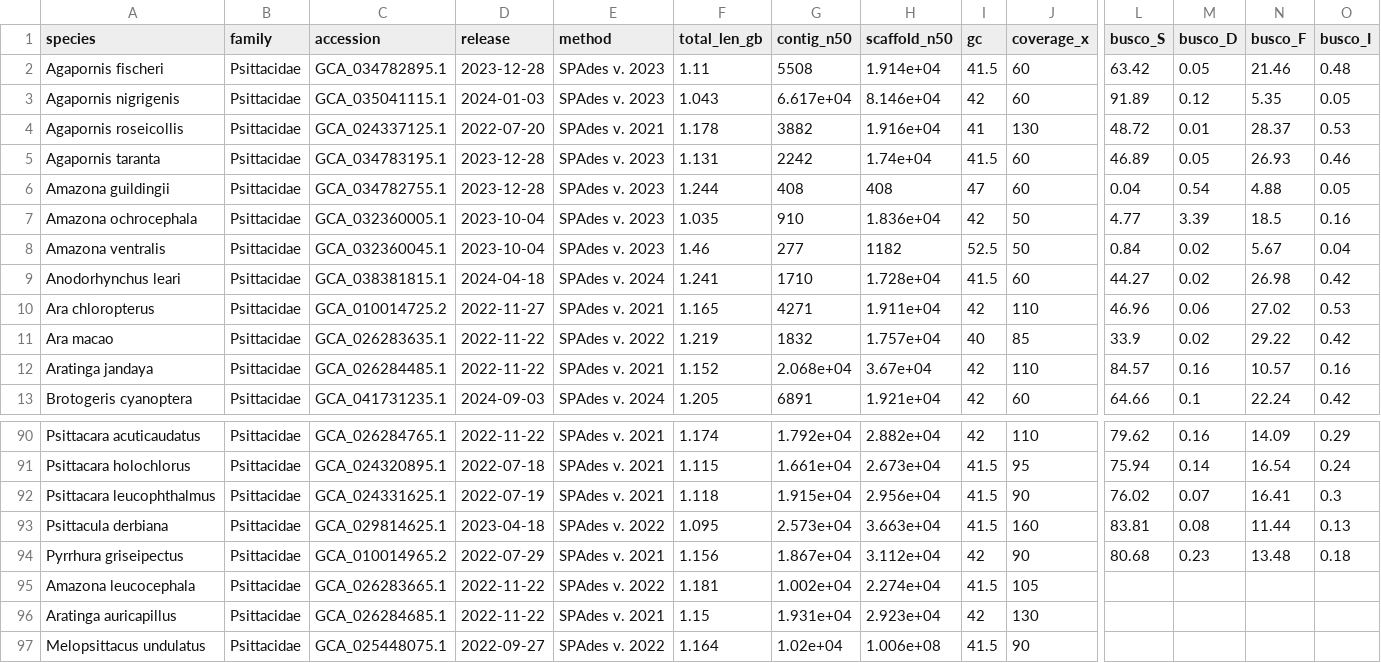
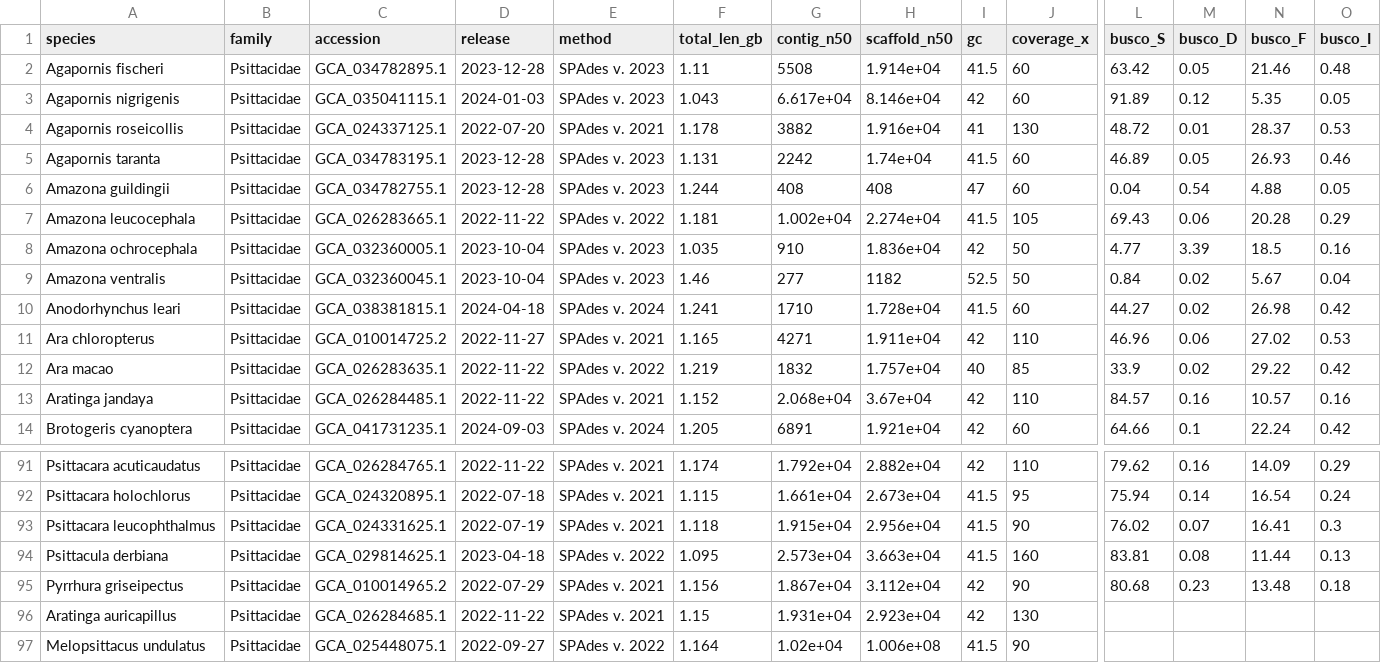
Before and after one commit to redkk123/Parrots, a TSV file: results/phase1_audit/audit_table.tsv, drawn as a sheet; only a part is shown, gaps mark what is left out; removed rows and columns are numbered as before the commit, all else as after; rows hold the shown columns only; the diff names each change by its address in the sheet, - before the commit and + after, or states it on an @@ line.

```diff
--- a/results/phase1_audit/audit_table.tsv
+++ b/results/phase1_audit/audit_table.tsv
+row 7: Amazona leucocephala | Psittacidae | GCA_026283665.1 | 2022-11-22 | SPAdes v. 2022 | 1.181 | 1.002e+04 | 2.274e+04 | 41.5 | 105 | 69.43 | 0.06 | 20.28 | 0.29
-row 95: Amazona leucocephala | Psittacidae | GCA_026283665.1 | 2022-11-22 | SPAdes v. 2022 | 1.181 | 1.002e+04 | 2.274e+04 | 41.5 | 105
```
Also changed, not shown: results/phase1_audit/species_genomes.tsv, 4 other files.
